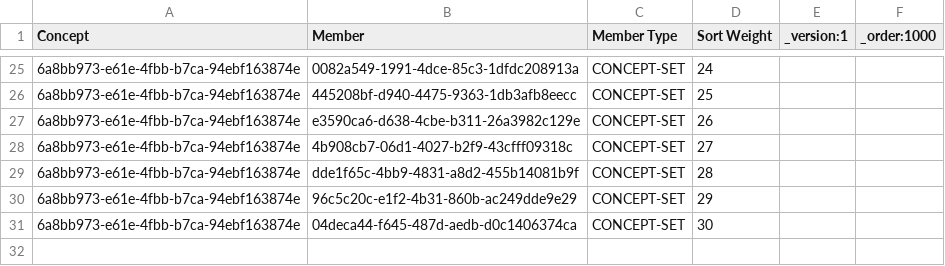
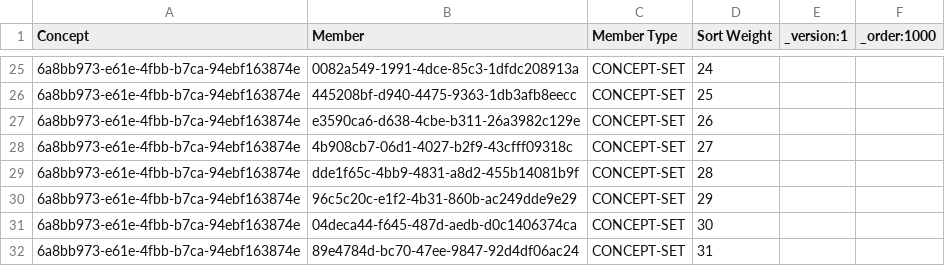
Before and after one commit to PiusKariuki/Bdsec-metadata, a CSV file: configuration/conceptsets/procedure_orders_bdsec_set.csv, drawn as a sheet; only a part is shown, gaps mark what is left out; the diff names each change by its address in the sheet, - before the commit and + after, or states it on an @@ line.

```diff
--- a/configuration/conceptsets/procedure_orders_bdsec_set.csv
+++ b/configuration/conceptsets/procedure_orders_bdsec_set.csv
+row 32: 6a8bb973-e61e-4fbb-b7ca-94ebf163874e | 89e4784d-bc70-47ee-9847-92d4df06ac24 | CONCEPT-SET | 31
```
Also changed, not shown: configuration/concepts/ophthalmic_procecedures.csv, configuration/concepts/opthlamic_concept_set.csv.
